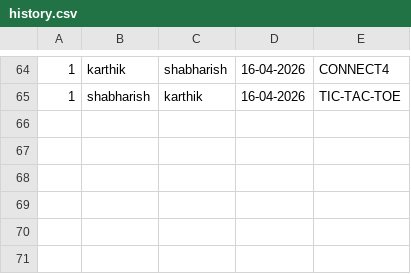
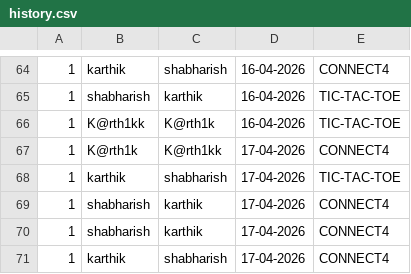
Before and after one commit to Shabarish431/CS108-project, a CSV file: history.csv, drawn as a sheet; only a part is shown, gaps mark what is left out.

```diff
--- a/history.csv
+++ b/history.csv
@@ -65 +65,7 @@
 1,shabharish,karthik,16-04-2026,TIC-TAC-TOE
+1,K@rth1kk,K@rth1k,16-04-2026,TIC-TAC-TOE
+1,K@rth1k,K@rth1kk,17-04-2026,CONNECT4
+1,karthik,shabharish,17-04-2026,TIC-TAC-TOE
+1,shabharish,karthik,17-04-2026,CONNECT4
+1,shabharish,karthik,17-04-2026,CONNECT4
+1,karthik,shabharish,17-04-2026,CONNECT4
```
Also changed, not shown: users.tsv, 1 other file.
